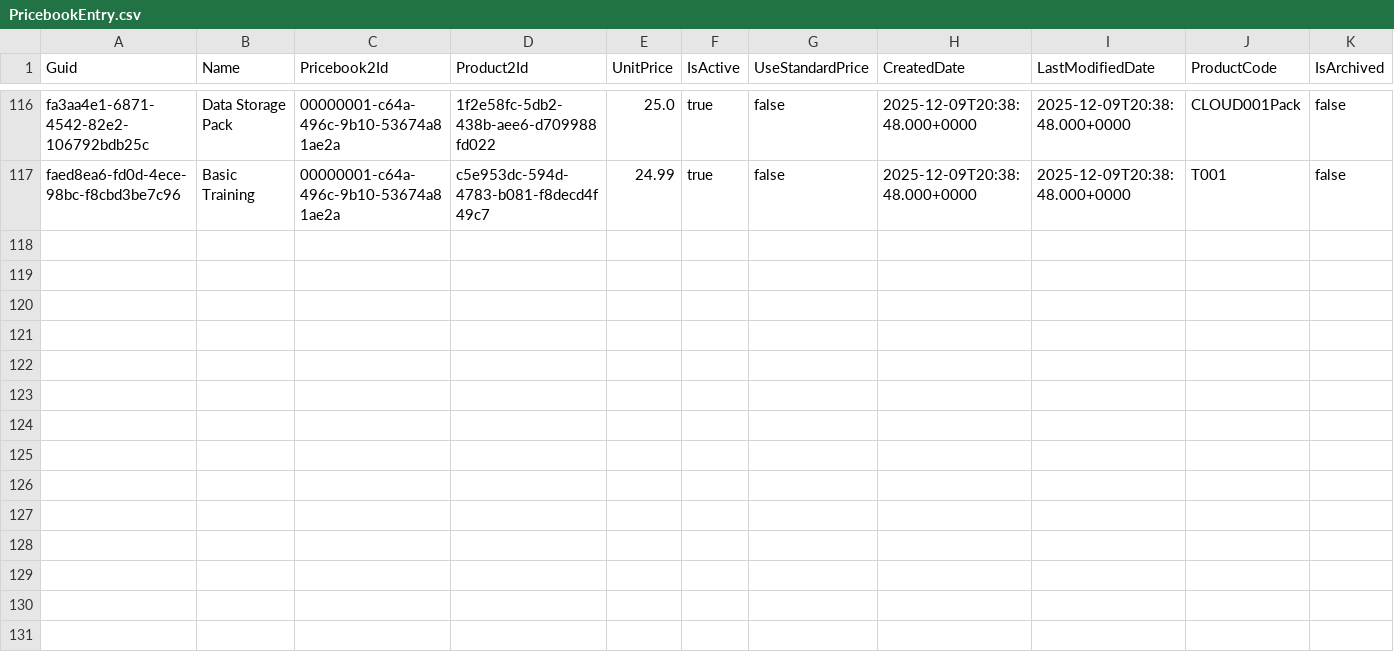
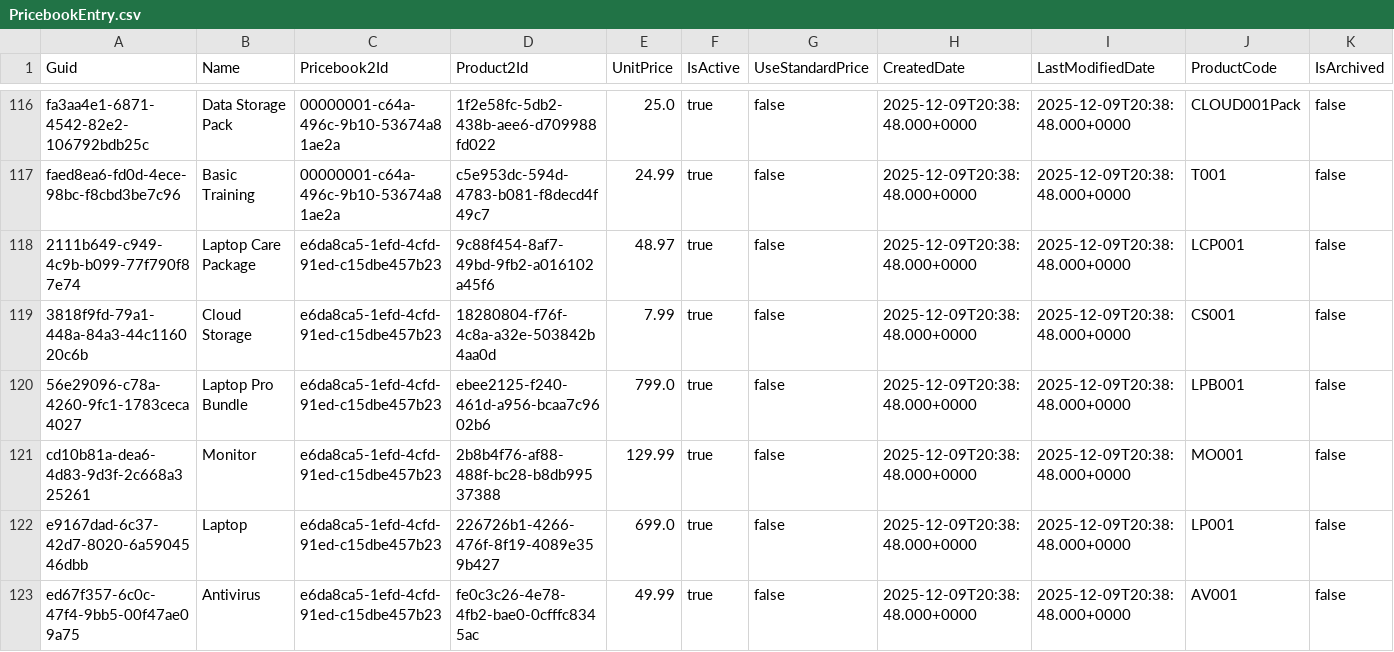
Before and after one commit to rybalkin91prodly/test-sandbox, a CSV file: data/PricebookEntry.csv, drawn as a sheet; only a part is shown, gaps mark what is left out; rows hold the shown columns only; the diff names each change by its address in the sheet, - before the commit and + after, or states it on an @@ line.

Commit message:
add-pcm

```diff
--- a/data/PricebookEntry.csv
+++ b/data/PricebookEntry.csv
+row 118: 2111b649-c949-4c9b-b099-77f790f87e74 | Laptop Care Package | e6da8ca5-1efd-4cfd-91ed-c15dbe457b23 | 9c88f454-8af7-49bd-9fb2-a016102a45f6 | 48.97 | true | false | 2025-12-09T20:38:48.000+0000 | 2025-12-09T20:38:48.000+0000 | LCP001 | false
+row 119: 3818f9fd-79a1-448a-84a3-44c116020c6b | Cloud Storage | e6da8ca5-1efd-4cfd-91ed-c15dbe457b23 | 18280804-f76f-4c8a-a32e-503842b4aa0d | 7.99 | true | false | 2025-12-09T20:38:48.000+0000 | 2025-12-09T20:38:48.000+0000 | CS001 | false
+row 120: 56e29096-c78a-4260-9fc1-1783ceca4027 | Laptop Pro Bundle | e6da8ca5-1efd-4cfd-91ed-c15dbe457b23 | ebee2125-f240-461d-a956-bcaa7c9602b6 | 799.0 | true | false | 2025-12-09T20:38:48.000+0000 | 2025-12-09T20:38:48.000+0000 | LPB001 | false
+row 121: cd10b81a-dea6-4d83-9d3f-2c668a325261 | Monitor | e6da8ca5-1efd-4cfd-91ed-c15dbe457b23 | 2b8b4f76-af88-488f-bc28-b8db99537388 | 129.99 | true | false | 2025-12-09T20:38:48.000+0000 | 2025-12-09T20:38:48.000+0000 | MO001 | false
+row 122: e9167dad-6c37-42d7-8020-6a5904546dbb | Laptop | e6da8ca5-1efd-4cfd-91ed-c15dbe457b23 | 226726b1-4266-476f-8f19-4089e359b427 | 699.0 | true | false | 2025-12-09T20:38:48.000+0000 | 2025-12-09T20:38:48.000+0000 | LP001 | false
+row 123: ed67f357-6c0c-47f4-9bb5-00f47ae09a75 | Antivirus | e6da8ca5-1efd-4cfd-91ed-c15dbe457b23 | fe0c3c26-4e78-4fb2-bae0-0cfffc8345ac | 49.99 | true | false | 2025-12-09T20:38:48.000+0000 | 2025-12-09T20:38:48.000+0000 | AV001 | false
```
